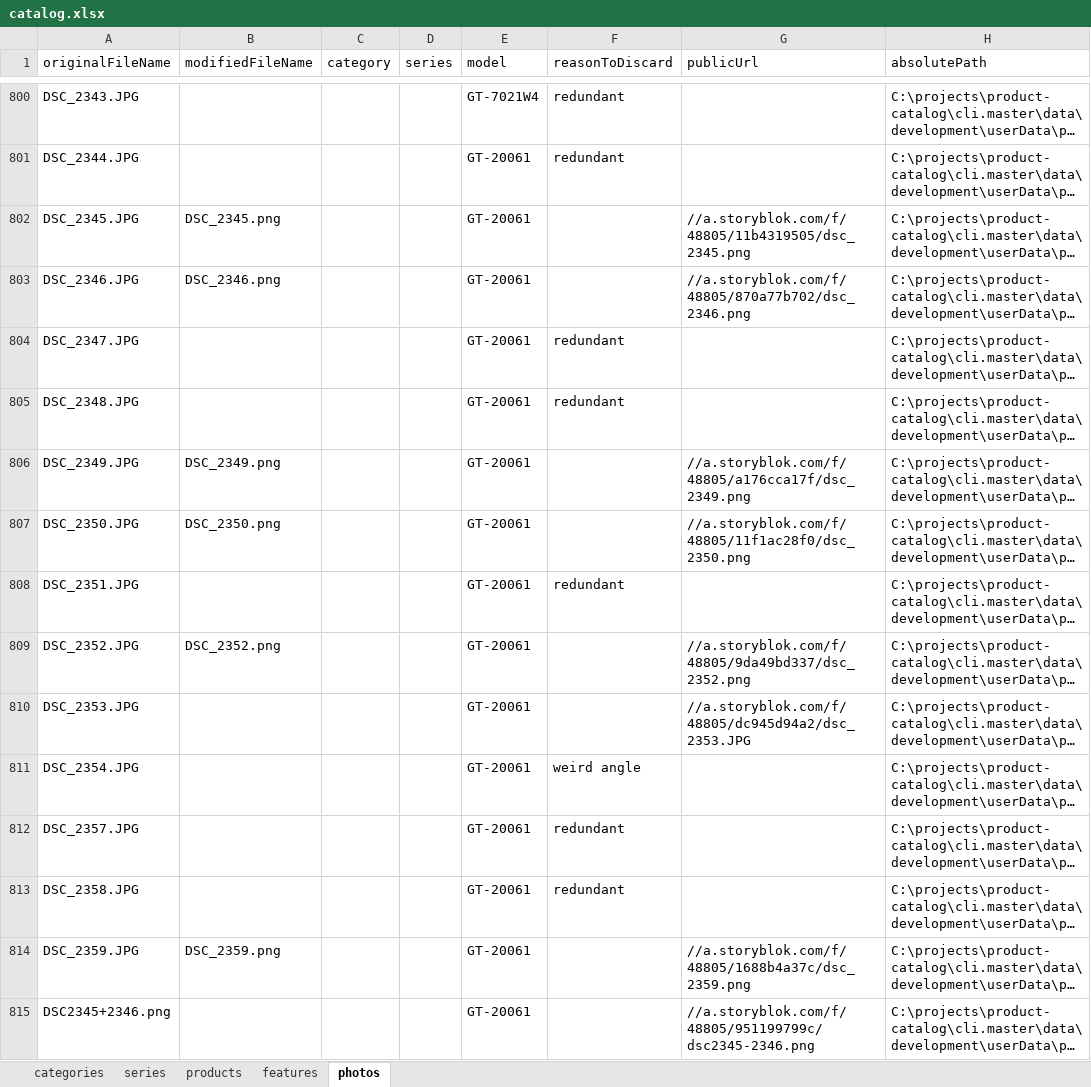
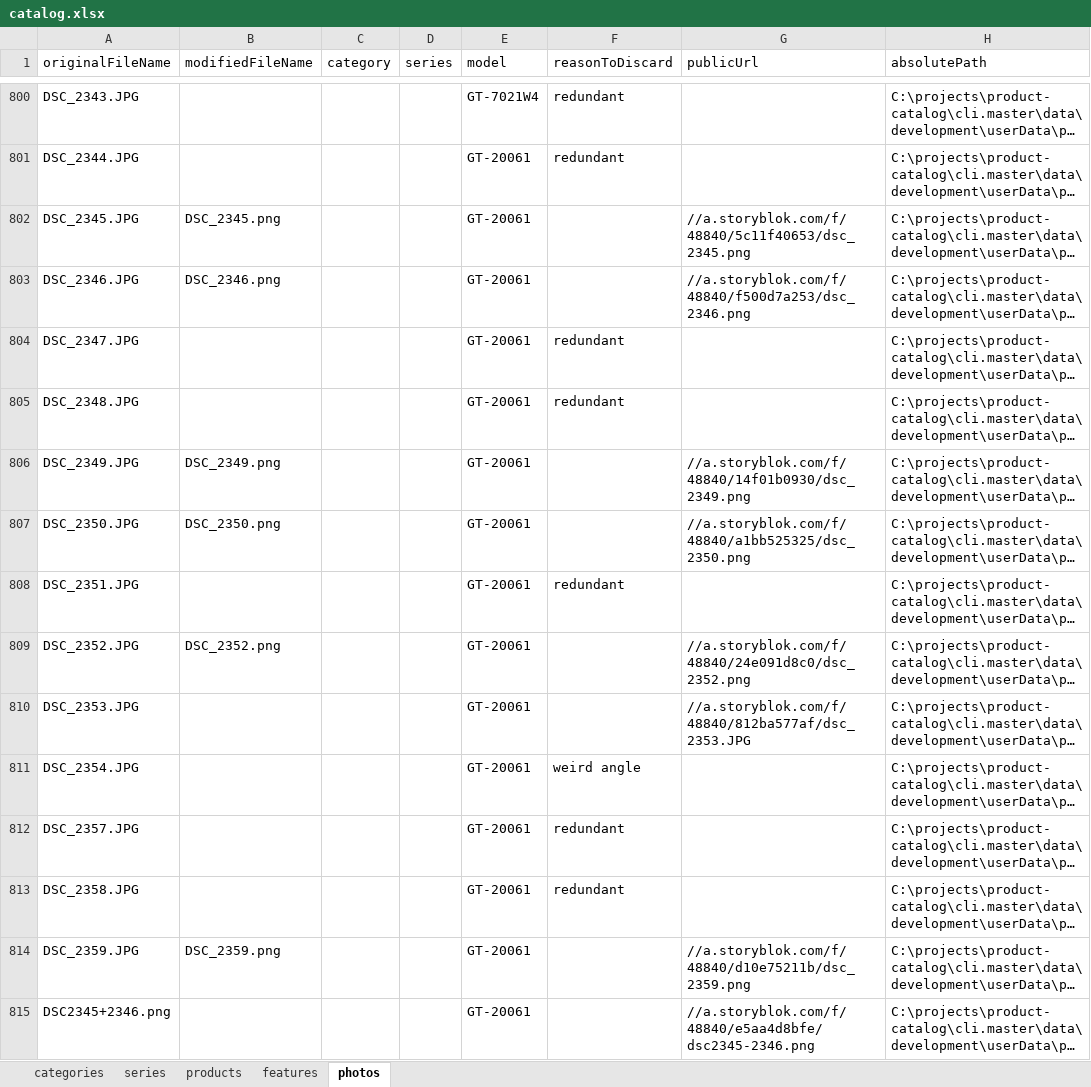
Before and after one commit to juniorCitizen/product-catalog-cli, an Excel workbook: data/development/userData/catalog.xlsx, sheet photos, drawn as a sheet; only a part is shown, gaps mark what is left out; long unchanged cells end in …; values as stored, in another font and other column widths than the file's, no borders; the diff covers the shown part only; the diff names each change by its address in the sheet, - before the commit and + after, or states it on an @@ line.

```diff
--- a/data/development/userData/catalog.xlsx (sheet photos)
+++ b/data/development/userData/catalog.xlsx (sheet photos)
-G802 (publicUrl): //a.storyblok.com/f/48805/11b4319505/dsc_2345.png
+G802 (publicUrl): //a.storyblok.com/f/48840/5c11f40653/dsc_2345.png
-G803 (publicUrl): //a.storyblok.com/f/48805/870a77b702/dsc_2346.png
+G803 (publicUrl): //a.storyblok.com/f/48840/f500d7a253/dsc_2346.png
-G806 (publicUrl): //a.storyblok.com/f/48805/a176cca17f/dsc_2349.png
+G806 (publicUrl): //a.storyblok.com/f/48840/14f01b0930/dsc_2349.png
-G807 (publicUrl): //a.storyblok.com/f/48805/11f1ac28f0/dsc_2350.png
+G807 (publicUrl): //a.storyblok.com/f/48840/a1bb525325/dsc_2350.png
-G809 (publicUrl): //a.storyblok.com/f/48805/9da49bd337/dsc_2352.png
+G809 (publicUrl): //a.storyblok.com/f/48840/24e091d8c0/dsc_2352.png
-G810 (publicUrl): //a.storyblok.com/f/48805/dc945d94a2/dsc_2353.JPG
+G810 (publicUrl): //a.storyblok.com/f/48840/812ba577af/dsc_2353.JPG
-G814 (publicUrl): //a.storyblok.com/f/48805/1688b4a37c/dsc_2359.png
+G814 (publicUrl): //a.storyblok.com/f/48840/d10e75211b/dsc_2359.png
-G815 (publicUrl): //a.storyblok.com/f/48805/951199799c/dsc2345-2346.png
+G815 (publicUrl): //a.storyblok.com/f/48840/e5aa4d8bfe/dsc2345-2346.png
```
Also changed, not shown: 464 edited cells elsewhere in this sheet.
